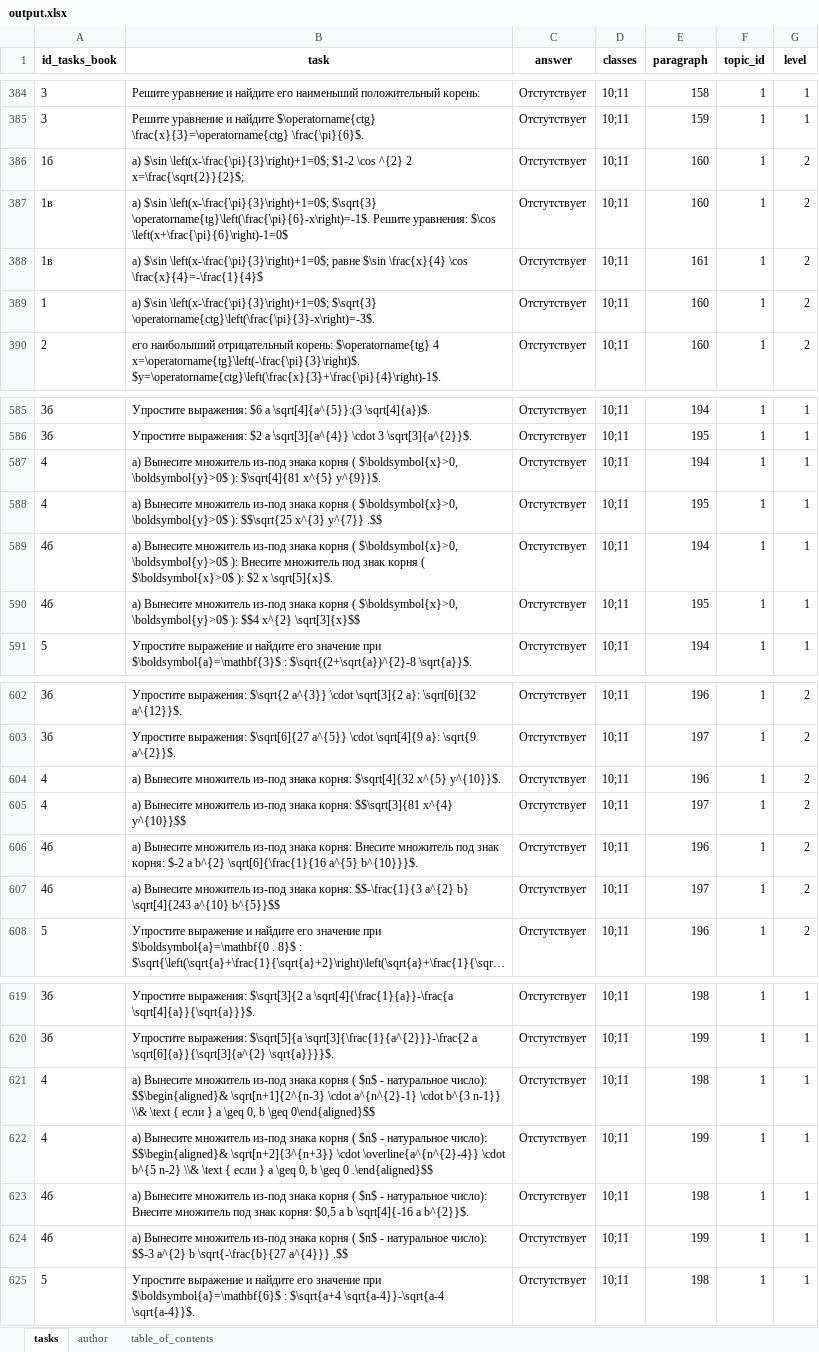
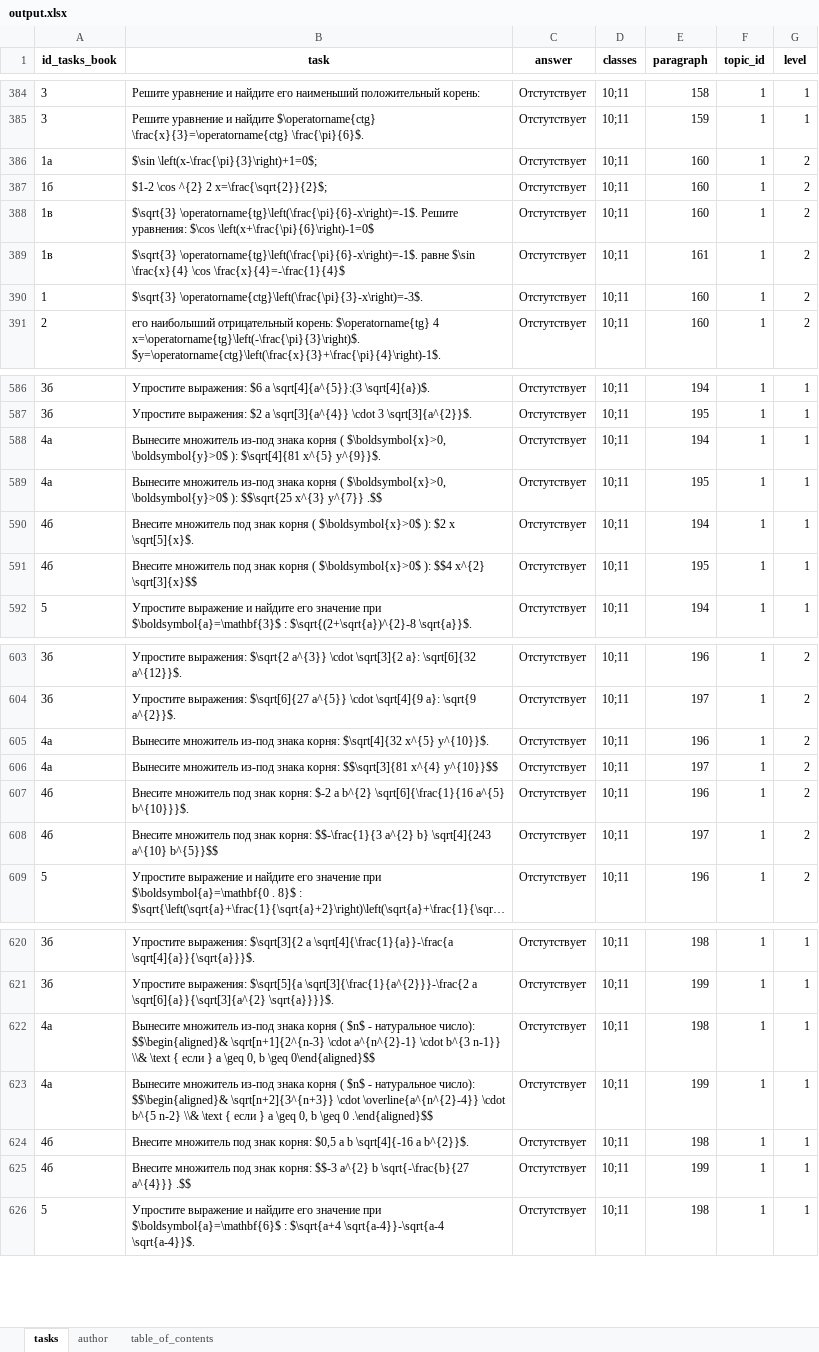
Before and after one commit to Annttonov/parser_testwork_v4, an Excel workbook: output.xlsx, sheet tasks, drawn as a sheet; only a part is shown, gaps mark what is left out; long unchanged cells end in …; values as stored, in another font and other column widths than the file's, no borders; addresses are those after the commit; the diff names each change by its address in the sheet, - before the commit and + after, or states it on an @@ line.

```diff
--- a/output.xlsx (sheet tasks)
+++ b/output.xlsx (sheet tasks)
+row 386: 1а | $\sin \left(x-\frac{\pi}{3}\right)+1=0$; | Отстутствует | 10;11 | 160 | 1 | 2
-B387 (task): a) $\sin \left(x-\frac{\pi}{3}\right)+1=0$; $1-2 \cos…
+B387 (task): $1-2 \cos…
-B388 (task): a) $\sin \left(x-\frac{\pi}{3}\right)+1=0$; $\sqrt{3} \operatorname{tg}\left(\frac{\pi}{6}-x\right)=-1$.…
+B388 (task): $\sqrt{3} \operatorname{tg}\left(\frac{\pi}{6}-x\right)=-1$.…
-B389 (task): a) $\sin \left(x-\frac{\pi}{3}\right)+1=0$; равне $\sin…
+B389 (task): $\sqrt{3} \operatorname{tg}\left(\frac{\pi}{6}-x\right)=-1$. равне $\sin…
-B390 (task): a) $\sin \left(x-\frac{\pi}{3}\right)+1=0$; $\sqrt{3} \operatorname{ctg}\left(\frac{\pi}{3}-x\right)=-3$.
+B390 (task): $\sqrt{3} \operatorname{ctg}\left(\frac{\pi}{3}-x\right)=-3$.
-A588:A589 (id_tasks_book): 4
+A588:A589 (id_tasks_book): 4а
-B588 (task): а) Вынесите множитель…
+B588 (task): Вынесите множитель…
-B589 (task): а) Вынесите множитель…
+B589 (task): Вынесите множитель…
-B590 (task): а) Вынесите множитель из-под знака корня ( $\boldsymbol{x}>0, \boldsymbol{y}>0$ ): Внесите множитель…
+B590 (task): Внесите множитель…
-B591 (task): а) Вынесите множитель из-под знака корня ( $\boldsymbol{x}>0, \boldsymbol{y}>0$ ): $$4…
+B591 (task): Внесите множитель под знак корня ( $\boldsymbol{x}>0$ ): $$4…
-A605:A606 (id_tasks_book): 4
+A605:A606 (id_tasks_book): 4а
-B605 (task): a) Вынесите множитель…
+B605 (task): Вынесите множитель…
-B606 (task): a) Вынесите множитель…
+B606 (task): Вынесите множитель…
-B607 (task): a) Вынесите множитель из-под знака корня: Внесите множитель…
+B607 (task): Внесите множитель…
-B608 (task): a) Вынесите множитель из-под знака корня: $$-\frac{1}{3…
+B608 (task): Внесите множитель под знак корня: $$-\frac{1}{3…
-A622:A623 (id_tasks_book): 4
+A622:A623 (id_tasks_book): 4а
-B622 (task): a) Вынесите множитель…
+B622 (task): Вынесите множитель…
-B623 (task): a) Вынесите множитель…
+B623 (task): Вынесите множитель…
-B624 (task): a) Вынесите множитель из-под знака корня ( $n$ - натуральное число): Внесите множитель…
+B624 (task): Внесите множитель…
-B625 (task): a) Вынесите множитель из-под знака корня ( $n$ - натуральное число): $$-3 a^{2}…
+B625 (task): Внесите множитель под знак корня: $$-3 a^{2}…
```
Also changed, not shown: 1 other file.
